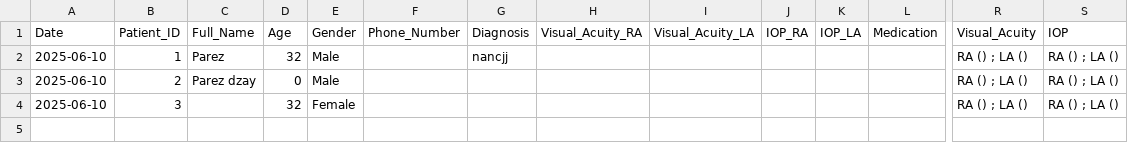
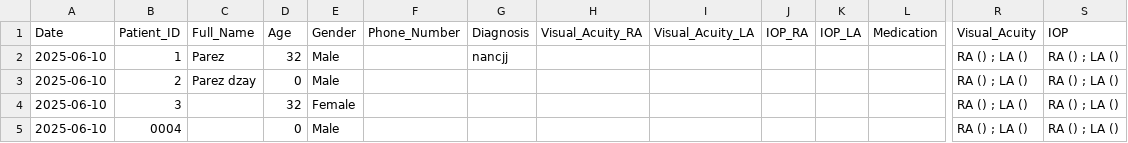
Before and after one commit to ParezDzay/Kawa, a CSV file: eye_data.csv, drawn as a sheet; only a part is shown, gaps mark what is left out; rows hold the shown columns only; the diff names each change by its address in the sheet, - before the commit and + after, or states it on an @@ line.

Commit message:
Pre-visit added for Patient 0004

```diff
--- a/eye_data.csv
+++ b/eye_data.csv
+row 5: 2025-06-10 | 0004 |  | 0 | Male |  |  |  |  |  |  |  | RA () ; LA () | RA () ; LA ()
```
